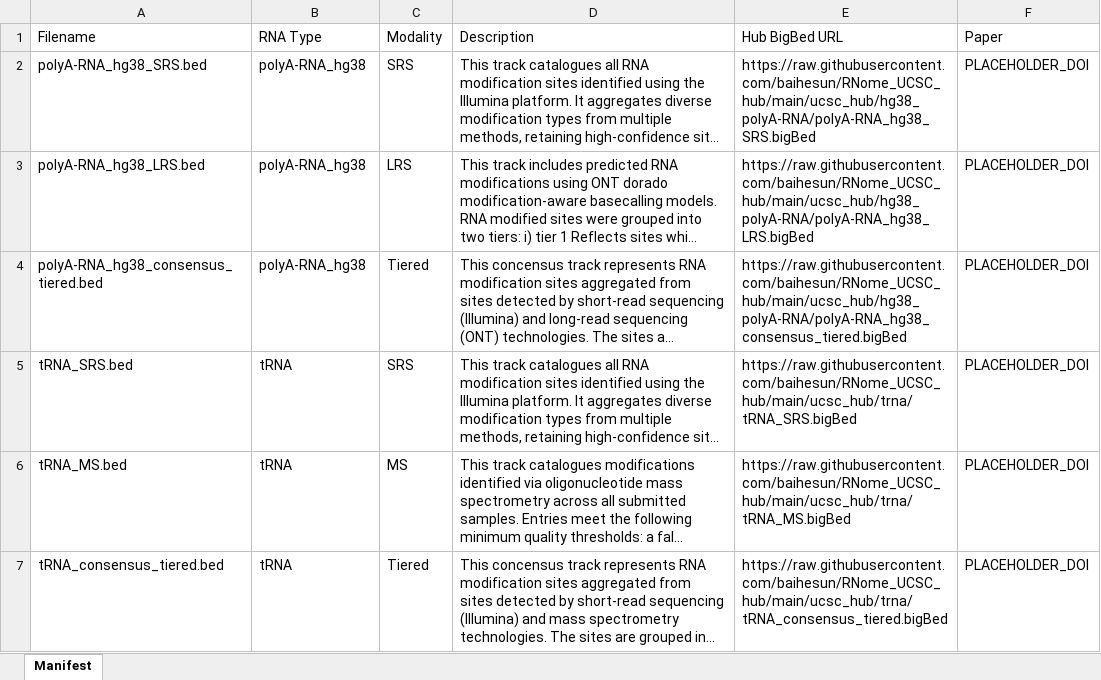
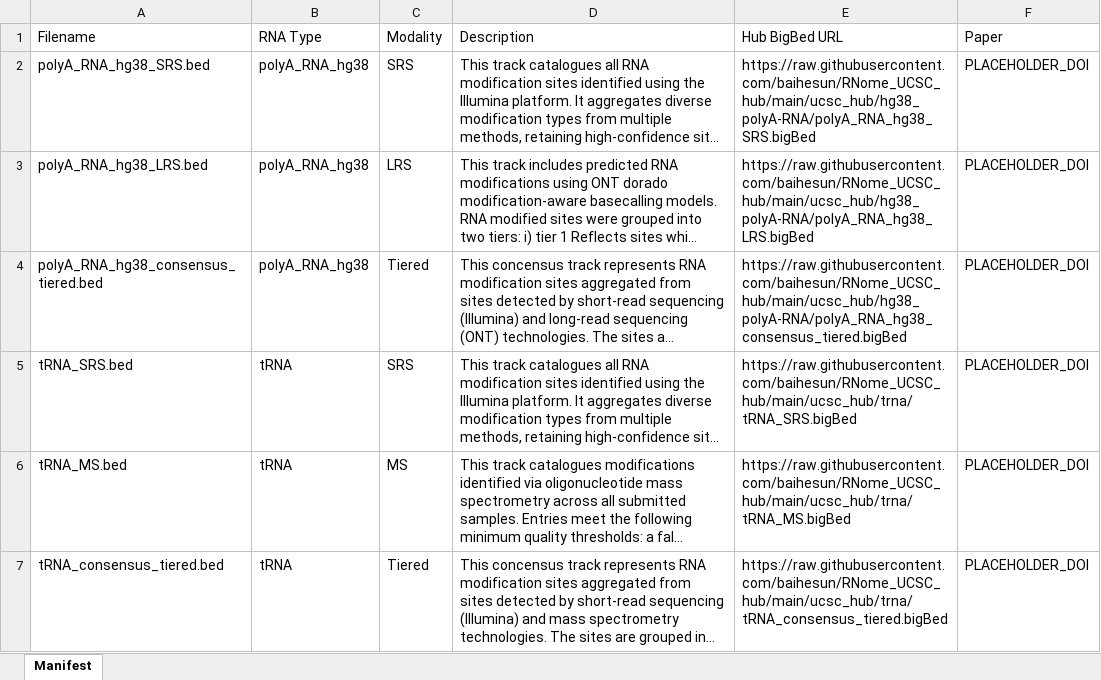
Before and after one commit to baihesun/RNome_UCSC_hub, an Excel workbook: final_data/RNA_modifications_manifest.xlsx, sheet Manifest, drawn as a sheet; only a part is shown; long unchanged cells end in …; values as stored, in another font and other column widths than the file's, no borders; the diff names each change by its address in the sheet, - before the commit and + after, or states it on an @@ line.

```diff
--- a/final_data/RNA_modifications_manifest.xlsx (sheet Manifest)
+++ b/final_data/RNA_modifications_manifest.xlsx (sheet Manifest)
-A2 (Filename): polyA-RNA_hg38_SRS.bed
+A2 (Filename): polyA_RNA_hg38_SRS.bed
-B2:B4 (RNA Type): polyA-RNA_hg38
+B2:B4 (RNA Type): polyA_RNA_hg38
-E2 (Hub BigBed URL): https://raw.githubusercontent.com/baihesun/RNome_UCSC_hub/main/ucsc_hub/hg38_polyA-RNA/polyA-RNA_hg38_SRS.bigBed
+E2 (Hub BigBed URL): https://raw.githubusercontent.com/baihesun/RNome_UCSC_hub/main/ucsc_hub/hg38_polyA-RNA/polyA_RNA_hg38_SRS.bigBed
-A3 (Filename): polyA-RNA_hg38_LRS.bed
+A3 (Filename): polyA_RNA_hg38_LRS.bed
-E3 (Hub BigBed URL): https://raw.githubusercontent.com/baihesun/RNome_UCSC_hub/main/ucsc_hub/hg38_polyA-RNA/polyA-RNA_hg38_LRS.bigBed
+E3 (Hub BigBed URL): https://raw.githubusercontent.com/baihesun/RNome_UCSC_hub/main/ucsc_hub/hg38_polyA-RNA/polyA_RNA_hg38_LRS.bigBed
-A4 (Filename): polyA-RNA_hg38_consensus_tiered.bed
+A4 (Filename): polyA_RNA_hg38_consensus_tiered.bed
-E4 (Hub BigBed URL): https://raw.githubusercontent.com/baihesun/RNome_UCSC_hub/main/ucsc_hub/hg38_polyA-RNA/polyA-RNA_hg38_consensus_tiered.bigBed
+E4 (Hub BigBed URL): https://raw.githubusercontent.com/baihesun/RNome_UCSC_hub/main/ucsc_hub/hg38_polyA-RNA/polyA_RNA_hg38_consensus_tiered.bigBed
```
Also changed, not shown: 23 other files.
